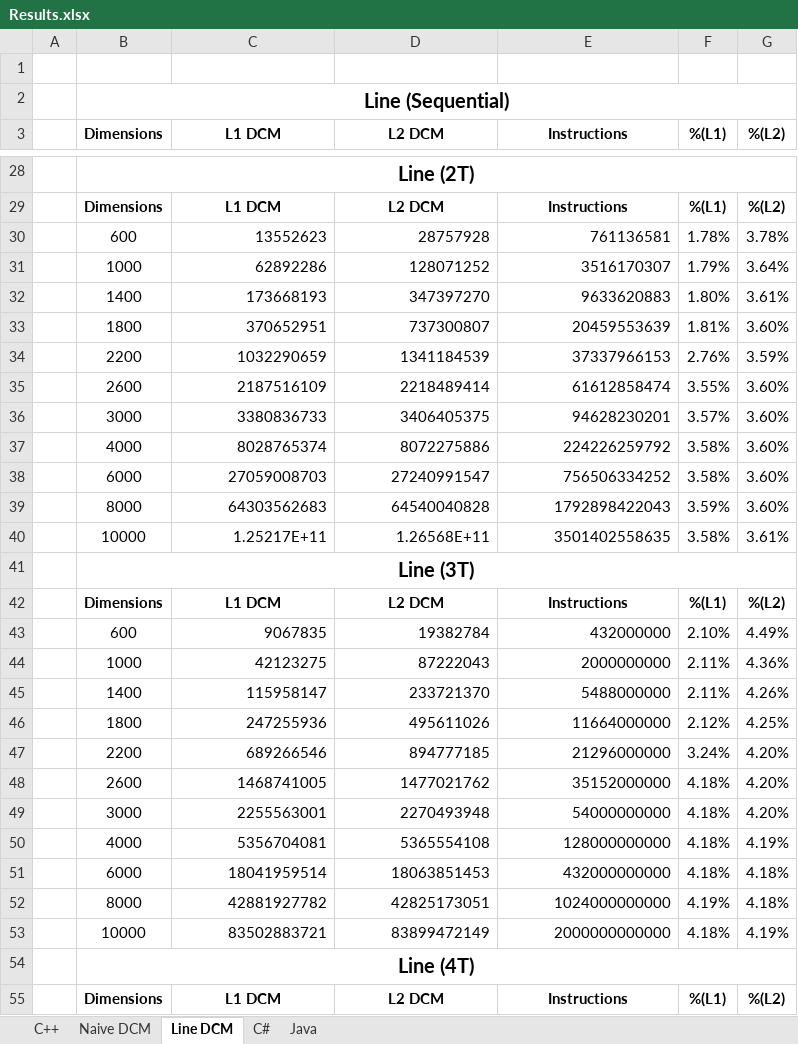
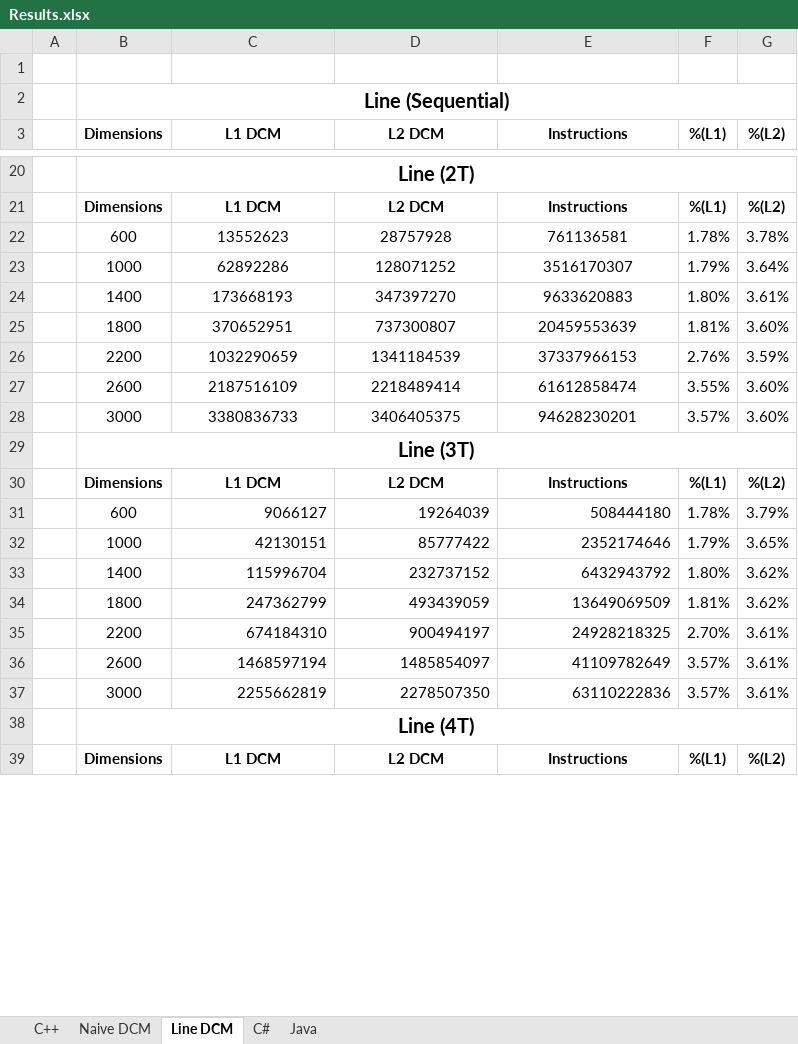
Before and after one commit to marques999/feup-cpar, an Excel workbook: Report/Results.xlsx, sheet Line DCM, drawn as a sheet; only a part is shown, gaps mark what is left out; values as stored, in another font and other column widths than the file's, no borders; charts and pictures not drawn; removed rows and columns are numbered as before the commit, all else as after; the diff covers the shown part only; the diff names each change by its address in the sheet, - before the commit and + after, or states it on an @@ line.

```diff
--- a/Report/Results.xlsx (sheet Line DCM)
+++ b/Report/Results.xlsx (sheet Line DCM)
-C22:E28 alignment: right
+C22:E28 alignment: center
-row 37:  | 4000 | 8028765374 | 8072275886 | 224226259792 | 3.58% | 3.60%
-row 38:  | 6000 | 27059008703 | 27240991547 | 756506334252 | 3.58% | 3.60%
-row 39:  | 8000 | 64303562683 | 64540040828 | 1792898422043 | 3.59% | 3.60%
-row 40:  | 10000 | 1.25217E+11 | 1.26568E+11 | 3501402558635 | 3.58% | 3.61%
-row 43:  | 600 | 9067835 | 19382784 | 432000000 | 2.10% | 4.49%
-row 44:  | 1000 | 42123275 | 87222043 | 2000000000 | 2.11% | 4.36%
-row 45:  | 1400 | 115958147 | 233721370 | 5488000000 | 2.11% | 4.26%
-row 46:  | 1800 | 247255936 | 495611026 | 11664000000 | 2.12% | 4.25%
-row 47:  | 2200 | 689266546 | 894777185 | 21296000000 | 3.24% | 4.20%
-row 48:  | 2600 | 1468741005 | 1477021762 | 35152000000 | 4.18% | 4.20%
-row 49:  | 3000 | 2255563001 | 2270493948 | 54000000000 | 4.18% | 4.20%
-row 50:  | 4000 | 5356704081 | 5365554108 | 128000000000 | 4.18% | 4.19%
-row 51:  | 6000 | 18041959514 | 18063851453 | 432000000000 | 4.18% | 4.18%
-row 52:  | 8000 | 42881927782 | 42825173051 | 1024000000000 | 4.19% | 4.18%
-row 53:  | 10000 | 83502883721 | 83899472149 | 2000000000000 | 4.18% | 4.19%
+row 31:  | 600 | 9066127 | 19264039 | 508444180 | 1.78% | 3.79%
+row 32:  | 1000 | 42130151 | 85777422 | 2352174646 | 1.79% | 3.65%
+row 33:  | 1400 | 115996704 | 232737152 | 6432943792 | 1.80% | 3.62%
+row 34:  | 1800 | 247362799 | 493439059 | 13649069509 | 1.81% | 3.62%
+row 35:  | 2200 | 674184310 | 900494197 | 24928218325 | 2.70% | 3.61%
+row 36:  | 2600 | 1468597194 | 1485854097 | 41109782649 | 3.57% | 3.61%
+row 37:  | 3000 | 2255662819 | 2278507350 | 63110222836 | 3.57% | 3.61%
```
Also changed, not shown: 14 added rows, 26 removed rows and cell formats elsewhere in this sheet, formulas that keep their value, charts or pictures.
